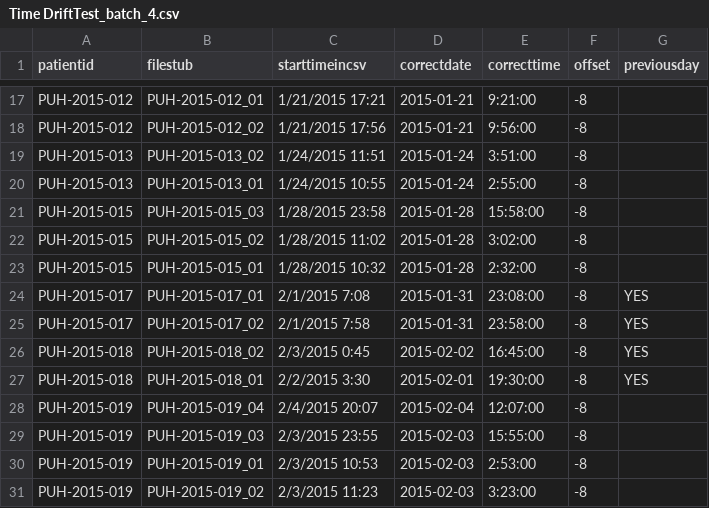
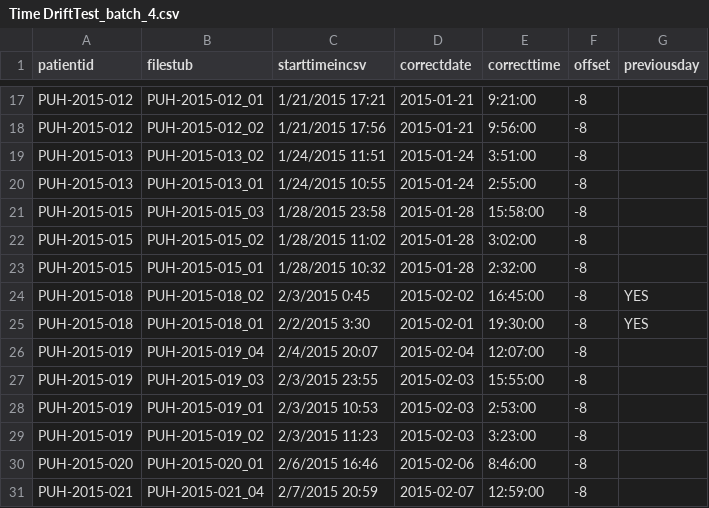
Before and after one commit to tsdb-project/influx-test, a CSV file: Time DriftTest_batch_4.csv, drawn as a sheet; only a part is shown, gaps mark what is left out; the shorter side is filled out with more unchanged rows; the diff names each change by its address in the sheet, - before the commit and + after, or states it on an @@ line.

Commit message:
fixing batch 2

```diff
--- a/Time DriftTest_batch_4.csv
+++ b/Time DriftTest_batch_4.csv
-row 24: PUH-2015-017 | PUH-2015-017_01 | 2/1/2015 7:08 | 2015-01-31 | 23:08:00 | -8 | YES
-row 25: PUH-2015-017 | PUH-2015-017_02 | 2/1/2015 7:58 | 2015-01-31 | 23:58:00 | -8 | YES
```
Also changed, not shown: 8 other files.
